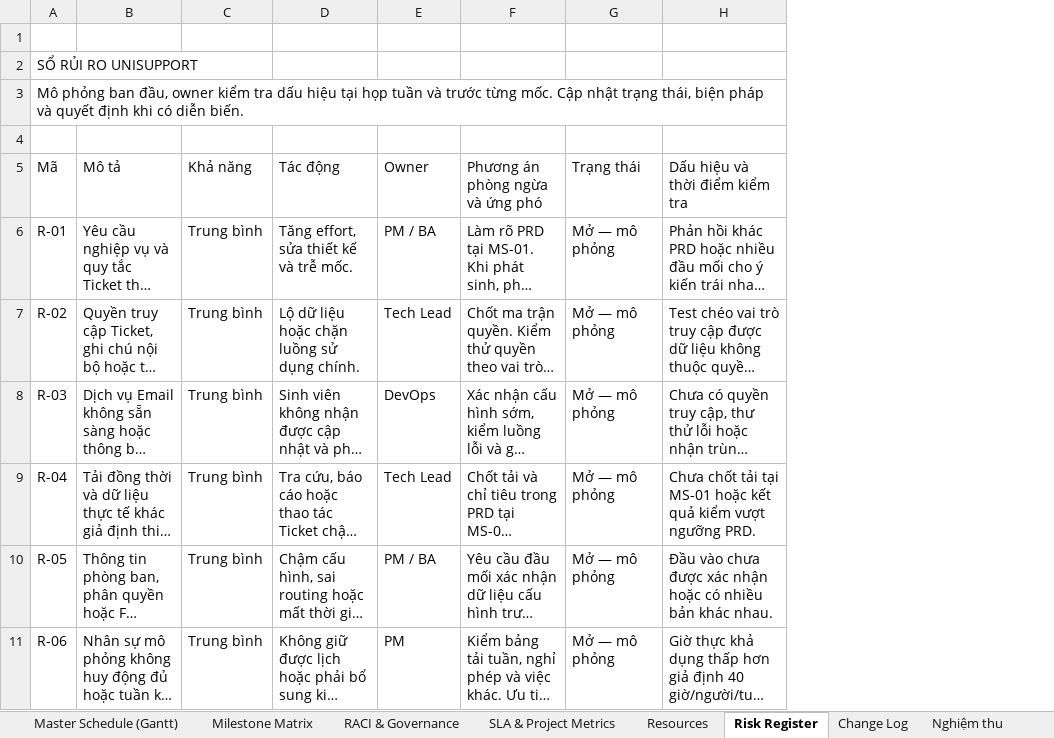
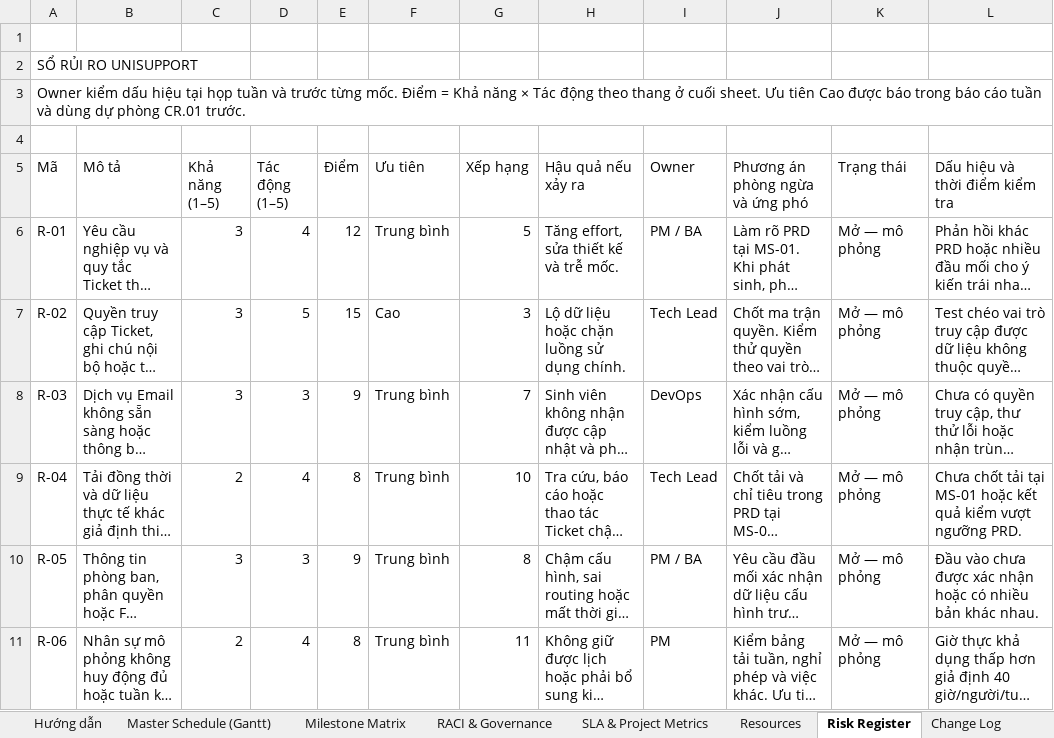
Before and after one commit to vinhdai123/UniSupport_Project, an Excel workbook: docs/08-project/master-plan.xlsx, sheet Risk Register, drawn as a sheet; only a part is shown; long unchanged cells end in …; values as stored, in another font and other column widths than the file's, no cell formats; conditional formats not drawn; addresses are those after the commit; the diff covers the shown part only; the diff names each change by its address in the sheet, - before the commit and + after, or states it on an @@ line.

```diff
--- a/docs/08-project/master-plan.xlsx (sheet Risk Register)
+++ b/docs/08-project/master-plan.xlsx (sheet Risk Register)
+sheet tab: Hướng dẫn
+column C (Khả năng (1–5)), rows 6-11: 3 | 3 | 3 | 2 | 3 | 2
+column D (Tác động (1–5)), rows 6-11: 4 | 5 | 3 | 4 | 3 | 4
+column E (Điểm), rows 6-11: 12 | 15 | 9 | 8 | 9 | 8
+column G (Xếp hạng), rows 6-11: 5 | 3 | 7 | 10 | 8 | 11
-A3 (Mã): Mô phỏng ban đầu, owner kiểm tra dấu hiệu tại họp tuần và trước từng mốc. Cập nhật trạng thái, biện pháp và quyết định khi có diễn biến.
+A3 (Mã): Owner kiểm dấu hiệu tại họp tuần và trước từng mốc. Điểm = Khả năng × Tác động theo thang ở cuối sheet. Ưu tiên Cao được báo trong báo cáo tuần và dùng dự phòng CR.01 trước.
-F5: Khả năng
+F5: Ưu tiên
-H5: Tác động
+H5: Hậu quả nếu xảy ra
-F7 (Ưu tiên): Trung bình
+F7 (Ưu tiên): Cao
```
Also changed, not shown: 11 added rows and 4 edited cells elsewhere in this sheet, sheet Tải phản hồi 3 ngày, sheet Resources, sheet Tải liên mốc, sheet Change Log, sheet Master Schedule (Gantt), sheet Milestone Matrix, 5 more sheets, cell formats, formulas that keep their value, docs/08-project/quotation.xlsx, 26 other files.
